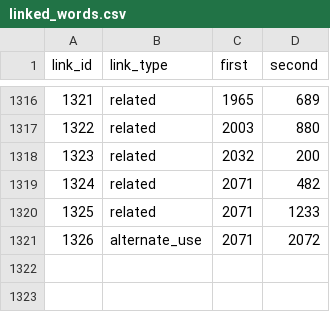
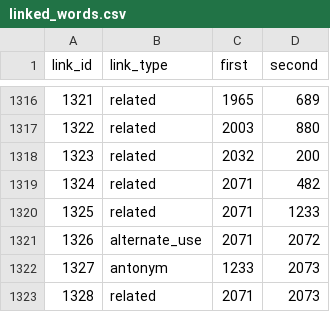
Before and after one commit to IsiXhosa-click/database, a CSV file: linked_words.csv, drawn as a sheet; only a part is shown, gaps mark what is left out; the diff names each change by its address in the sheet, - before the commit and + after, or states it on an @@ line.

```diff
--- a/linked_words.csv
+++ b/linked_words.csv
+row 1322: 1327 | antonym | 1233 | 2073
+row 1323: 1328 | related | 2071 | 2073
```
Also changed, not shown: user_attributions.csv, words.csv.
